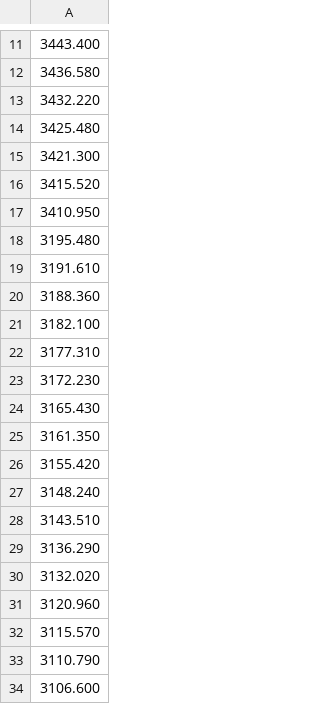
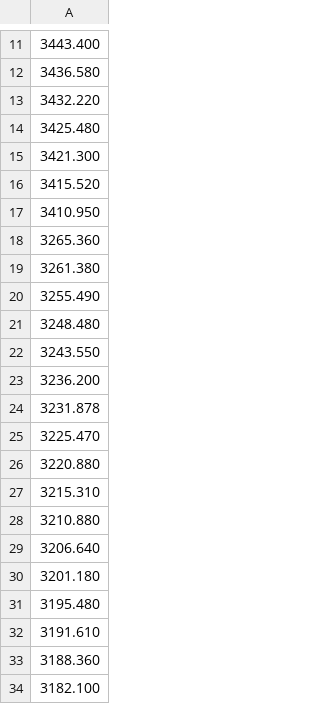
Before and after one commit to aedab/tradingview-webhook-alert, a CSV file: levels.csv, drawn as a sheet; only a part is shown, gaps mark what is left out; the shorter side is filled out with more unchanged rows; the diff names each change by its address in the sheet, - before the commit and + after, or states it on an @@ line.

```diff
--- a/levels.csv
+++ b/levels.csv
+row 18: 3265.360
+row 19: 3261.380
+row 20: 3255.490
+row 21: 3248.480
+row 22: 3243.550
+row 23: 3236.200
+row 24: 3231.878
+row 25: 3225.470
+row 26: 3220.880
+row 27: 3215.310
+row 28: 3210.880
+row 29: 3206.640
+row 30: 3201.180
```
Also changed, not shown: 2 other files.
